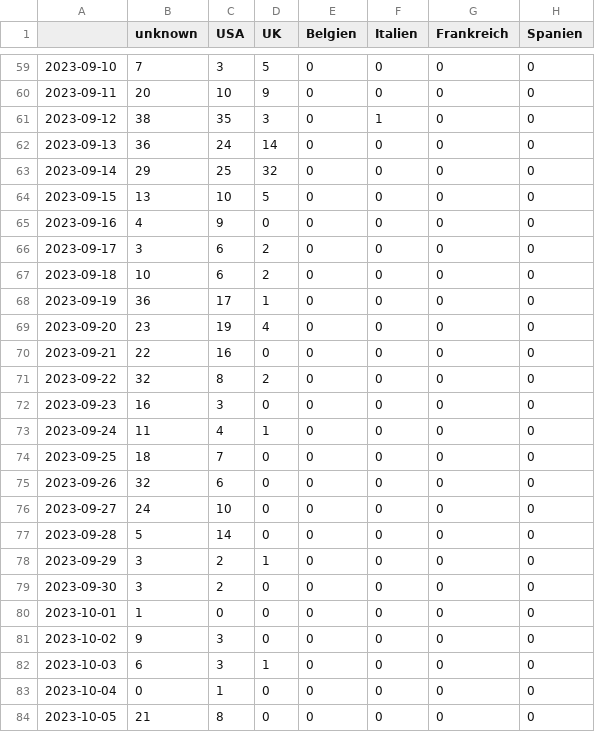
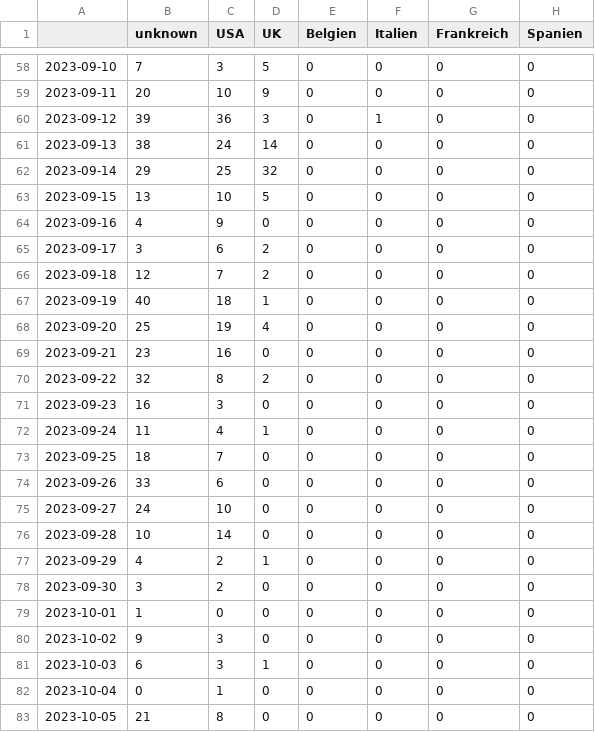
Before and after one commit to pg-ufr-news/personWhisperer, a CSV file: csv/topics_date.csv, drawn as a sheet; only a part is shown, gaps mark what is left out; addresses are those after the commit; the diff covers the shown part only; the diff names each change by its address in the sheet, - before the commit and + after, or states it on an @@ line.

```diff
--- a/csv/topics_date.csv
+++ b/csv/topics_date.csv
-B60 (unknown): 38
+B60 (unknown): 39
-C60 (USA): 35
+C60 (USA): 36
-B61 (unknown): 36
+B61 (unknown): 38
-B66 (unknown): 10
+B66 (unknown): 12
-C66 (USA): 6
+C66 (USA): 7
-B67 (unknown): 36
+B67 (unknown): 40
-C67 (USA): 17
+C67 (USA): 18
-B68 (unknown): 23
+B68 (unknown): 25
-B69 (unknown): 22
+B69 (unknown): 23
-B74 (unknown): 32
+B74 (unknown): 33
-B76 (unknown): 5
+B76 (unknown): 10
-B77 (unknown): 3
+B77 (unknown): 4
```
Also changed, not shown: 1 added row, 1 removed row and 3 edited cells elsewhere in this file, 4 other files.
